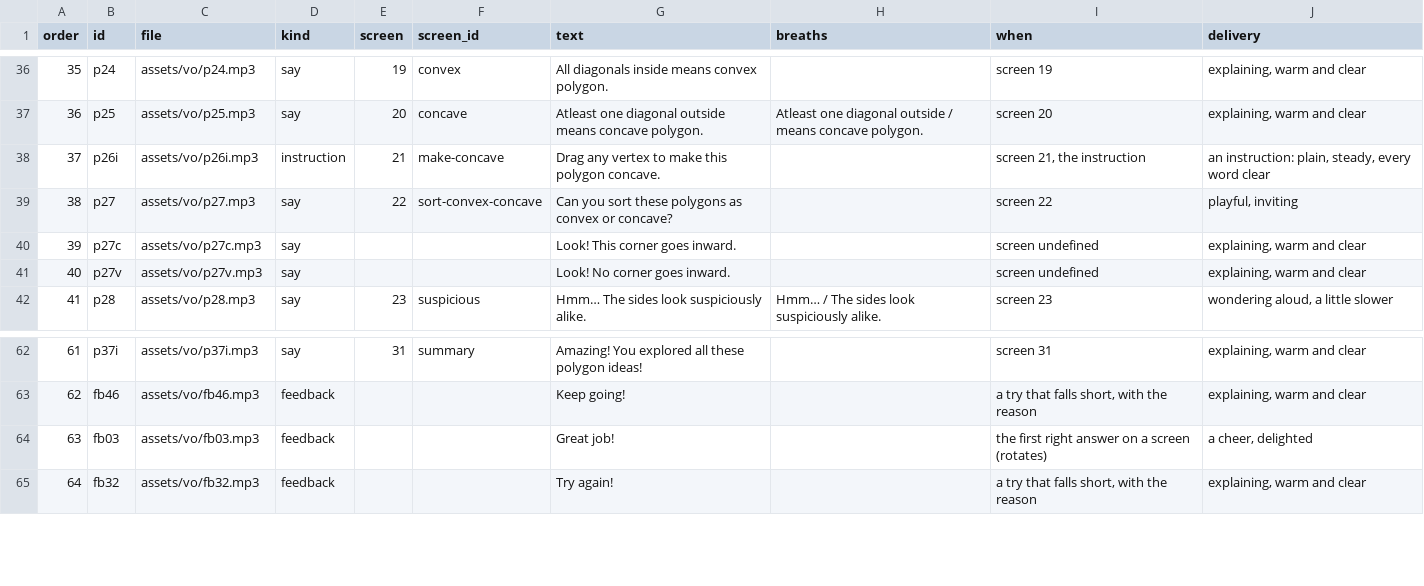
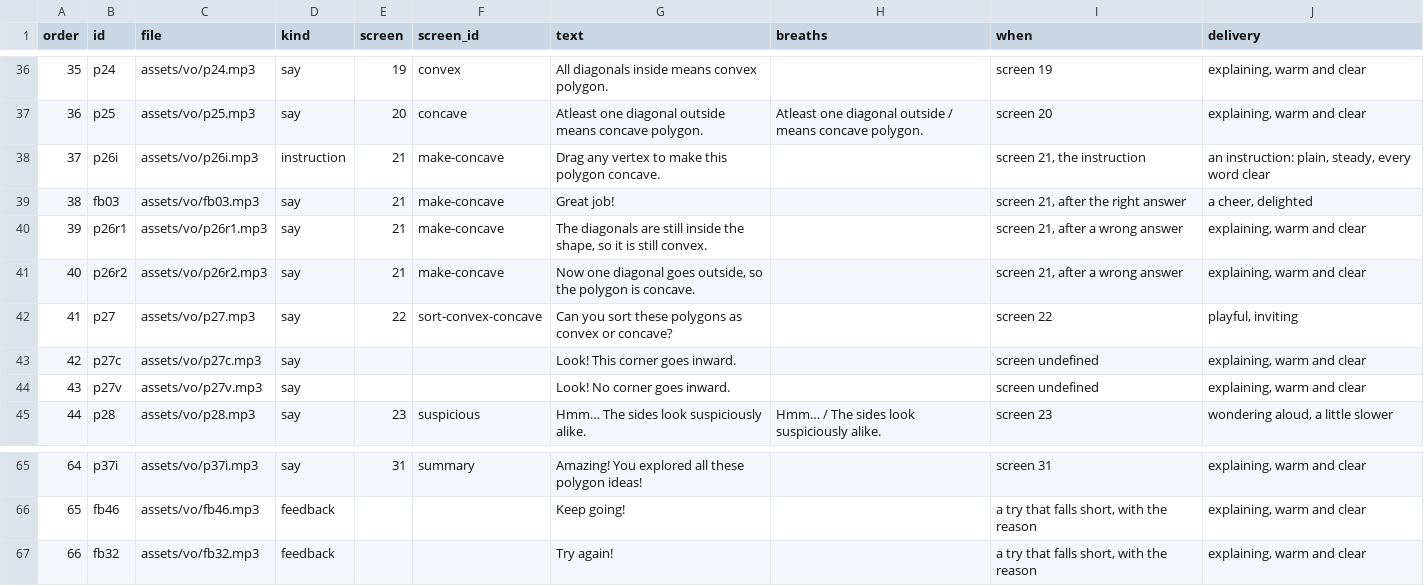
Before and after one commit to tarun-figmaboy-838/POLYGON-PART-1, a CSV file: part1-swiftee-lesson/docs/vo-lines.csv, drawn as a sheet; only a part is shown, gaps mark what is left out; removed rows and columns are numbered as before the commit, all else as after; the diff names each change by its address in the sheet, - before the commit and + after, or states it on an @@ line.

```diff
--- a/part1-swiftee-lesson/docs/vo-lines.csv
+++ b/part1-swiftee-lesson/docs/vo-lines.csv
+row 39: 38 | fb03 | assets/vo/fb03.mp3 | say | 21 | make-concave | Great job! |  | screen 21, after the right answer | a cheer, delighted
+row 40: 39 | p26r1 | assets/vo/p26r1.mp3 | say | 21 | make-concave | The diagonals are still inside the shape, so it is still convex. |  | screen 21, after a wrong answer | explaining, warm and clear
+row 41: 40 | p26r2 | assets/vo/p26r2.mp3 | say | 21 | make-concave | Now one diagonal goes outside, so the polygon is concave. |  | screen 21, after a wrong answer | explaining, warm and clear
@@ column A (order) renumbered from row 42 down @@
-row 64: 63 | fb03 | assets/vo/fb03.mp3 | feedback |  |  | Great job! |  | the first right answer on a screen (rotates) | a cheer, delighted
```
Also changed, not shown: 14 other files.
